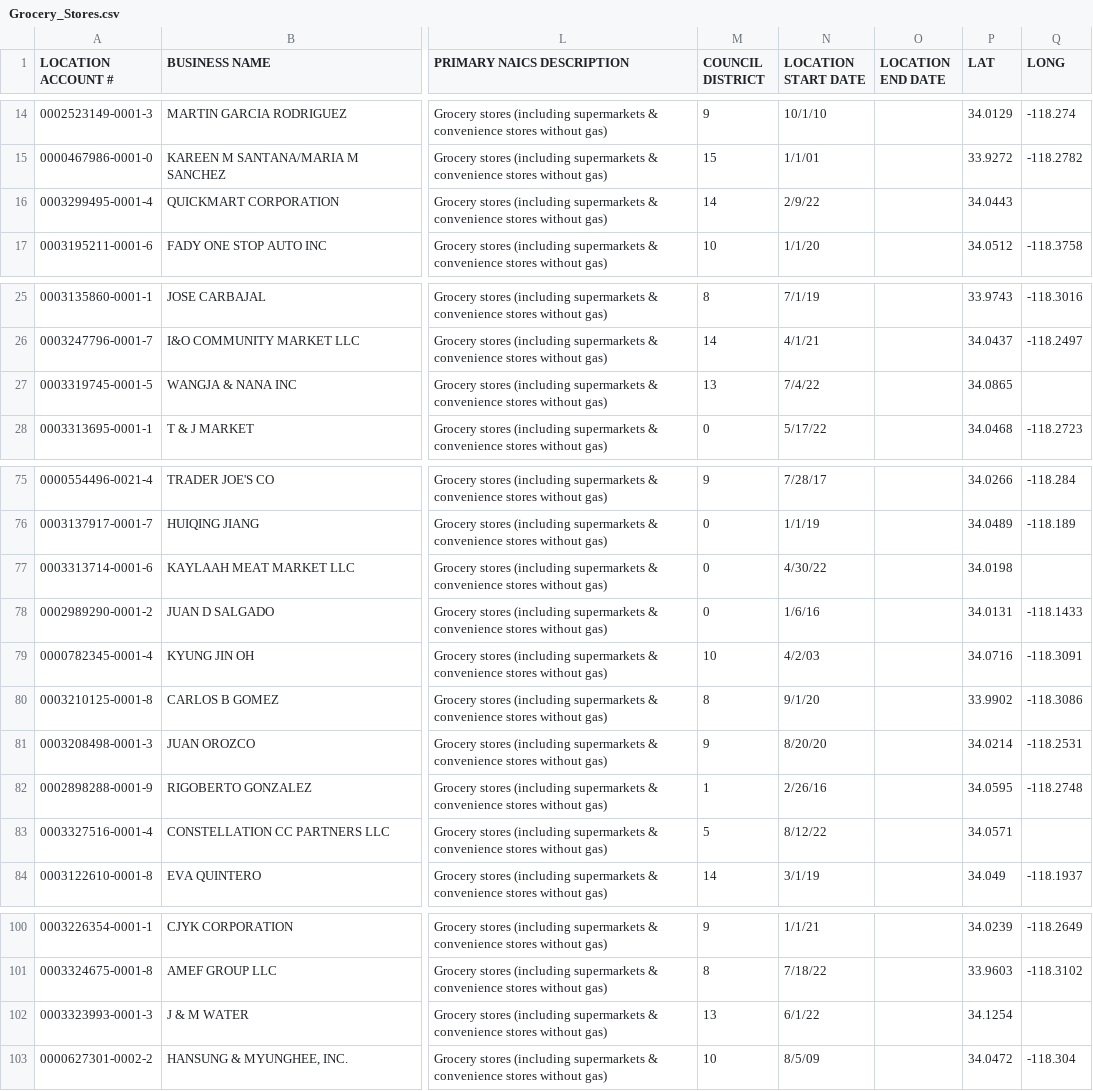
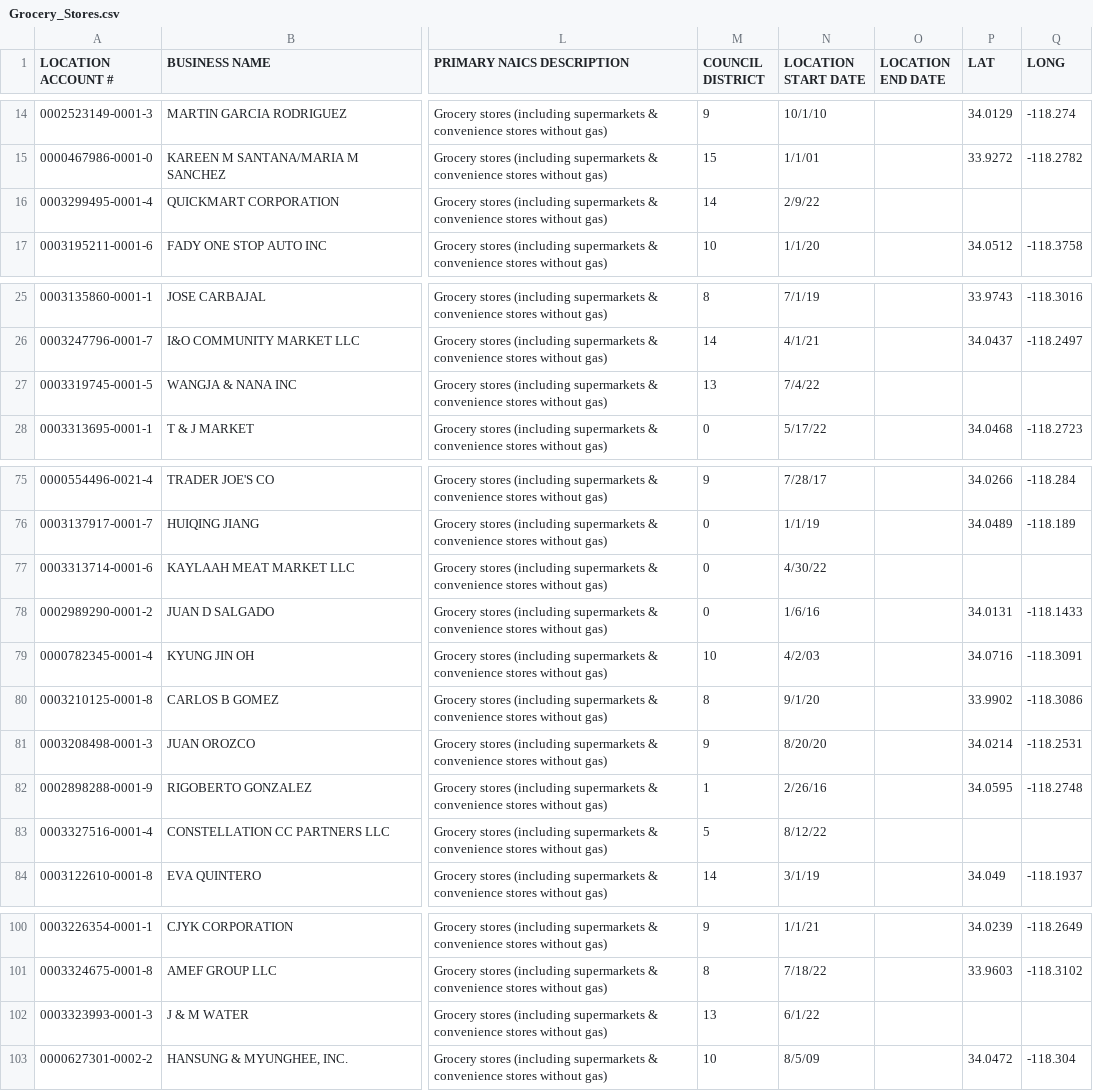
Before and after one commit to wyethr/lafpc, a CSV file: Grocery_Stores.csv, drawn as a sheet; only a part is shown, gaps mark what is left out; the diff covers the shown part only; the diff names each change by its address in the sheet, - before the commit and + after, or states it on an @@ line.

```diff
--- a/Grocery_Stores.csv
+++ b/Grocery_Stores.csv
-P16 (LAT): 34.0443
+P16 (LAT): (empty)
-P27 (LAT): 34.0865
+P27 (LAT): (empty)
-P77 (LAT): 34.0198
+P77 (LAT): (empty)
-P83 (LAT): 34.0571
+P83 (LAT): (empty)
-P102 (LAT): 34.1254
+P102 (LAT): (empty)
```
Also changed, not shown: 35 edited cells elsewhere in this file.
